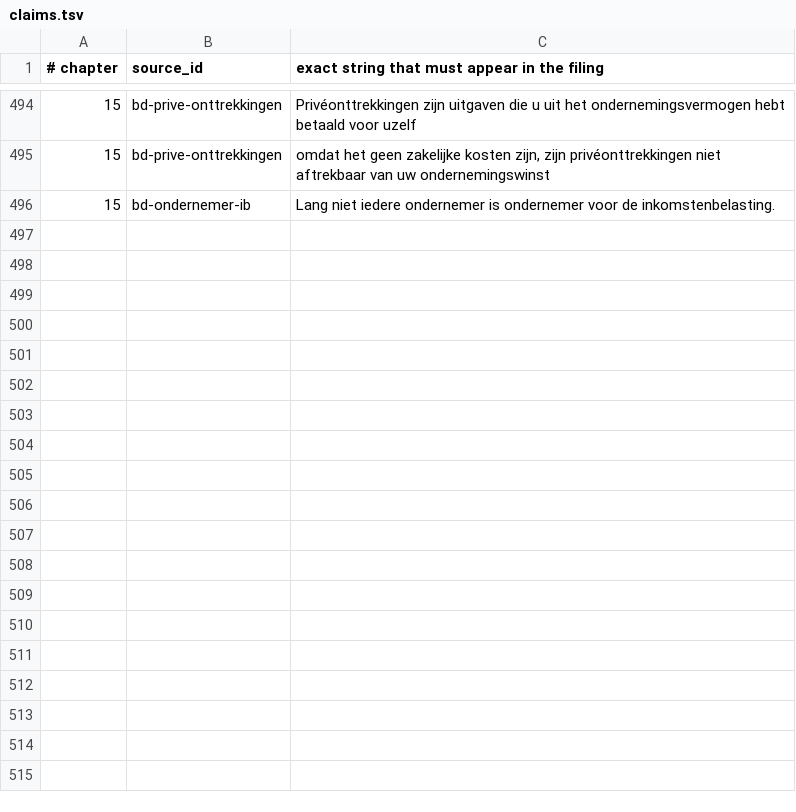
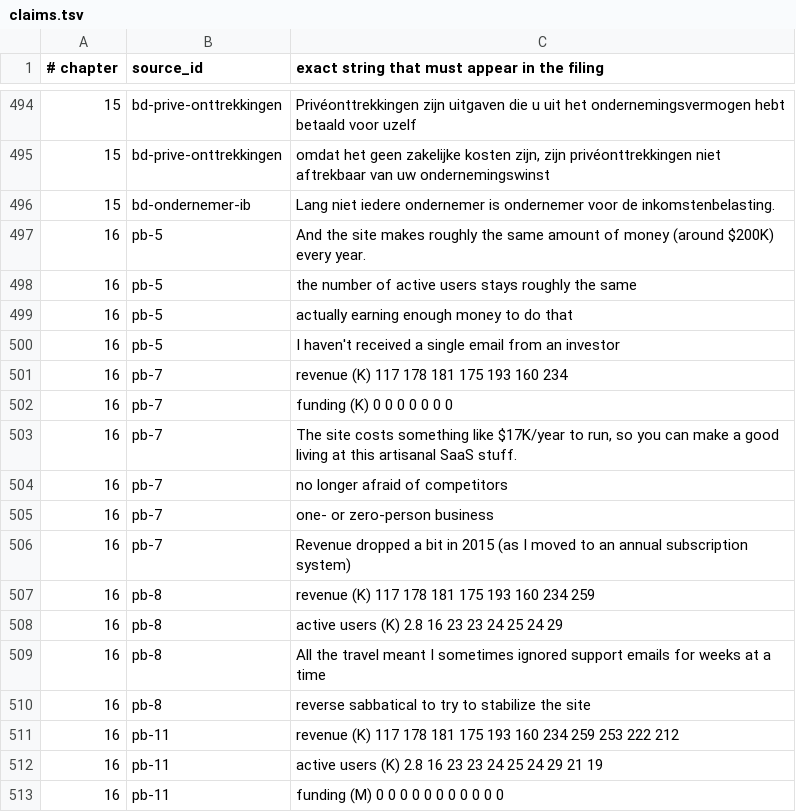
Before and after one commit to AnthonyKot/going-concern, a TSV file: checks/claims.tsv, drawn as a sheet; only a part is shown, gaps mark what is left out; the diff names each change by its address in the sheet, - before the commit and + after, or states it on an @@ line.

```diff
--- a/checks/claims.tsv
+++ b/checks/claims.tsv
+row 497: 16 | pb-5 | And the site makes roughly the same amount of money (around $200K) every year.
+row 498: 16 | pb-5 | the number of active users stays roughly the same
+row 499: 16 | pb-5 | actually earning enough money to do that
+row 500: 16 | pb-5 | I haven't received a single email from an investor
+row 501: 16 | pb-7 | revenue (K) 117 178 181 175 193 160 234
+row 502: 16 | pb-7 | funding (K) 0 0 0 0 0 0 0
+row 503: 16 | pb-7 | The site costs something like $17K/year to run, so you can make a good living at this artisanal SaaS stuff.
+row 504: 16 | pb-7 | no longer afraid of competitors
+row 505: 16 | pb-7 | one- or zero-person business
+row 506: 16 | pb-7 | Revenue dropped a bit in 2015 (as I moved to an annual subscription system)
+row 507: 16 | pb-8 | revenue (K) 117 178 181 175 193 160 234 259
+row 508: 16 | pb-8 | active users (K) 2.8 16 23 23 24 25 24 29
+row 509: 16 | pb-8 | All the travel meant I sometimes ignored support emails for weeks at a time
+row 510: 16 | pb-8 | reverse sabbatical to try to stabilize the site
+row 511: 16 | pb-11 | revenue (K) 117 178 181 175 193 160 234 259 253 222 212
+row 512: 16 | pb-11 | active users (K) 2.8 16 23 23 24 25 24 29 21 19
+row 513: 16 | pb-11 | funding (M) 0 0 0 0 0 0 0 0 0 0 0
```
Also changed, not shown: checks/sources.tsv, 5 other files.
